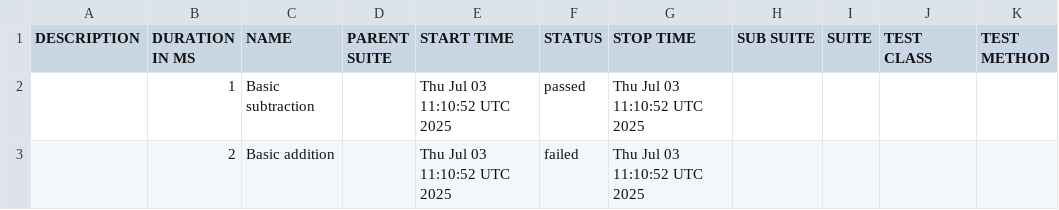
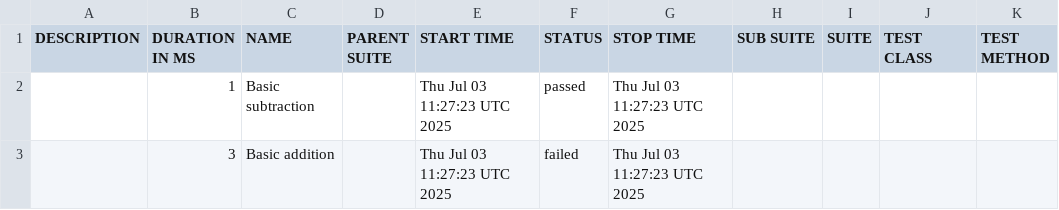
Before and after one commit to awha86/bdd-dashboard-poc, a CSV file: data/suites.csv, drawn as a sheet.

```diff
--- a/data/suites.csv
+++ b/data/suites.csv
@@ -1,3 +1,3 @@
 "DESCRIPTION","DURATION IN MS","NAME","PARENT SUITE","START TIME","STATUS","STOP TIME","SUB SUITE","SUITE","TEST CLASS","TEST METHOD"
-"","1","Basic subtraction","","Thu Jul 03 11:10:52 UTC 2025","passed","Thu Jul 03 11:10:52 UTC 2025","","","",""
-"","2","Basic addition","","Thu Jul 03 11:10:52 UTC 2025","failed","Thu Jul 03 11:10:52 UTC 2025","","","",""
+"","1","Basic subtraction","","Thu Jul 03 11:27:23 UTC 2025","passed","Thu Jul 03 11:27:23 UTC 2025","","","",""
+"","3","Basic addition","","Thu Jul 03 11:27:23 UTC 2025","failed","Thu Jul 03 11:27:23 UTC 2025","","","",""
```
Also changed, not shown: allure-report/data/suites.csv, 56 other files.
